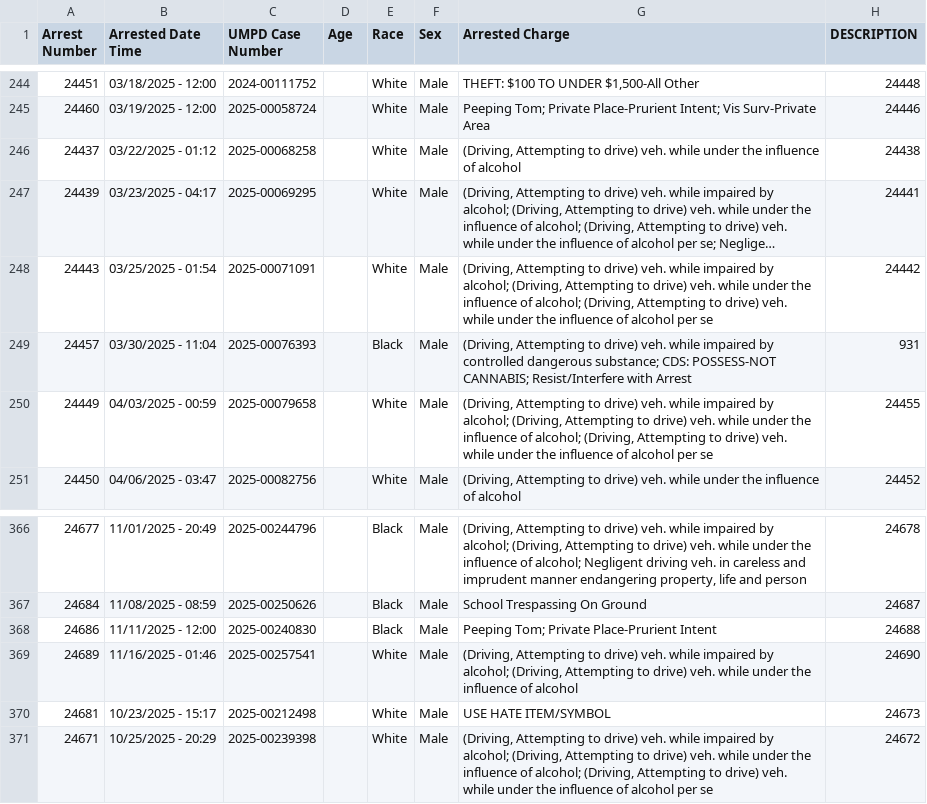
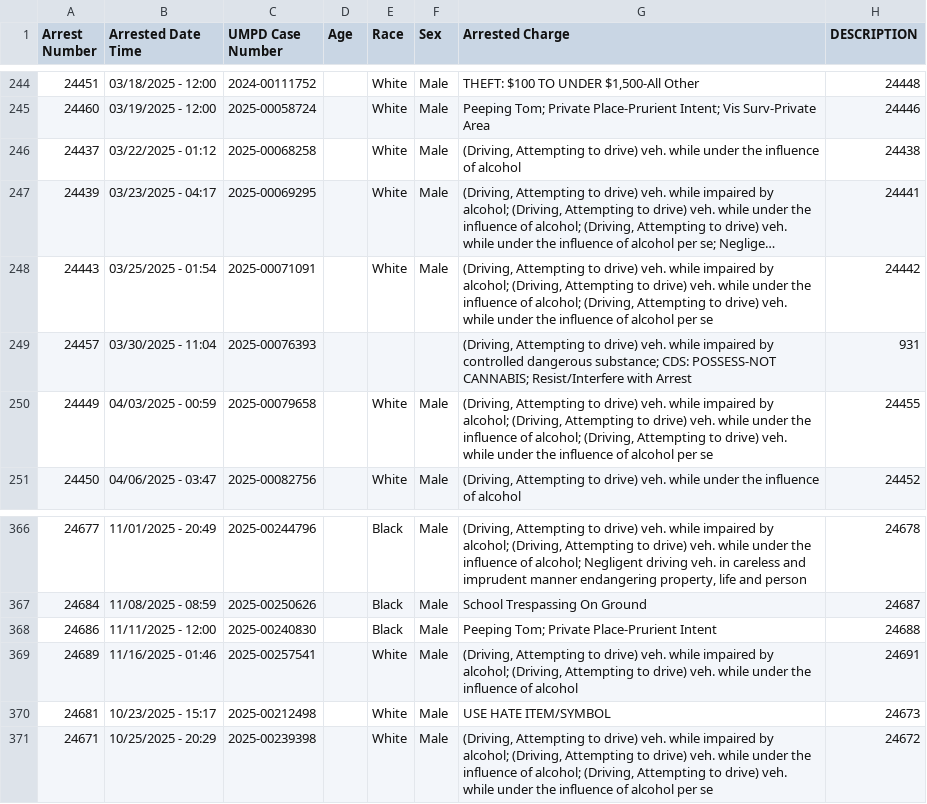
Before and after one commit to dwillis/umpd-logs, a CSV file: data/all-police-arrests.csv, drawn as a sheet; only a part is shown, gaps mark what is left out; long unchanged cells end in ….

```diff
--- a/data/all-police-arrests.csv
+++ b/data/all-police-arrests.csv
@@ -248,3 +248,3 @@ Arrest Number,Arrested Date Time,UMPD Case Number,Age,Race,Sex,Arrested Charge,D
 24443,03/25/2025 - 01:54,2025-00071091,,White,Male,"(Driving, Attempting to drive) veh. while impaired by alcohol; (Driving, Attempting to drive) veh. while under the influence of alcohol; (Driving, Attempting to drive) veh. while under the influence of alcohol per se",24442
-24457,03/30/2025 - 11:04,2025-00076393,,Black,Male,"(Driving, Attempting to drive) veh. while impaired by controlled dangerous substance; CDS: POSSESS-NOT CANNABIS; Resist/Interfere with Arrest",931
+24457,03/30/2025 - 11:04,2025-00076393,,,,"(Driving, Attempting to drive) veh. while impaired by controlled dangerous substance; CDS: POSSESS-NOT CANNABIS; Resist/Interfere with Arrest",931
 24449,04/03/2025 - 00:59,2025-00079658,,White,Male,"(Driving, Attempting to drive) veh. while impaired by alcohol; (Driving, Attempting to drive) veh. while under the influence of alcohol; (Driving, Attempting to drive) veh. while under the influence of alcohol per se",24455
@@ -368,3 +368,3 @@ Arrest Number,Arrested Date Time,UMPD Case Number,Age,Race,Sex,Arrested Charge,D
 24686,11/11/2025 - 12:00,2025-00240830,,Black,Male,Peeping Tom; Private Place-Prurient Intent,24688
-24689,11/16/2025 - 01:46,2025-00257541,,White,Male,"(Driving, Attempting to drive) veh. while impaired by alcohol; (Driving, Attempting to drive) veh. while under the influence of alcohol",24690
+24689,11/16/2025 - 01:46,2025-00257541,,White,Male,"(Driving, Attempting to drive) veh. while impaired by alcohol; (Driving, Attempting to drive) veh. while under the influence of alcohol",24691
 24681,10/23/2025 - 15:17,2025-00212498,,White,Male,USE HATE ITEM/SYMBOL,24673
```
Also changed, not shown: 2 other files.
